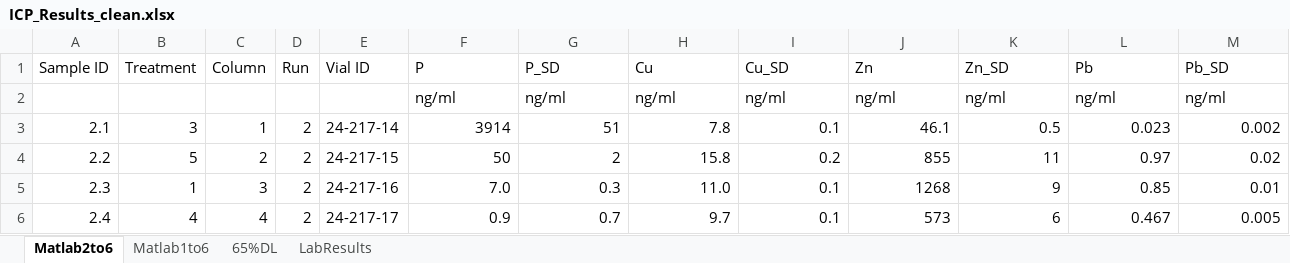
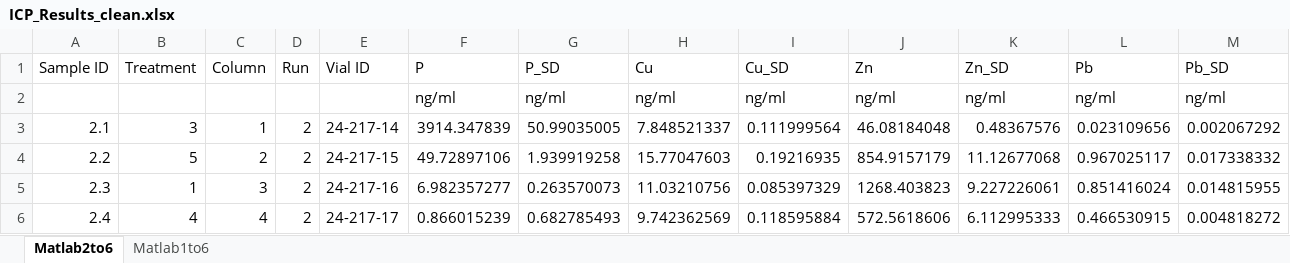
Before and after one commit to dallasmwilliams/technosolraingarden, an Excel workbook: ICP_Results_clean.xlsx, sheet Matlab2to6, drawn as a sheet; only a part is shown; values as stored, in another font and other column widths than the file's, no cell formats; the diff covers the shown part only; the diff names each change by its address in the sheet, - before the commit and + after, or states it on an @@ line.

```diff
--- a/ICP_Results_clean.xlsx (sheet Matlab2to6)
+++ b/ICP_Results_clean.xlsx (sheet Matlab2to6)
-sheet tab: 65%DL
-sheet tab: LabResults
-F3 (P): 3914
+F3 (P): 3914.347839
-G3 (P_SD): 51
+G3 (P_SD): 50.99035005
-H3 (Cu): 7.8
+H3 (Cu): 7.848521337
-I3 (Cu_SD): 0.1
+I3 (Cu_SD): 0.111999564
-J3 (Zn): 46.1
+J3 (Zn): 46.08184048
-K3 (Zn_SD): 0.5
+K3 (Zn_SD): 0.48367576
-L3 (Pb): 0.023
+L3 (Pb): 0.023109656
-M3 (Pb_SD): 0.002
+M3 (Pb_SD): 0.002067292
-F4 (P): 50
+F4 (P): 49.72897106
-G4 (P_SD): 2
+G4 (P_SD): 1.939919258
-H4 (Cu): 15.8
+H4 (Cu): 15.77047603
-I4 (Cu_SD): 0.2
+I4 (Cu_SD): 0.19216935
-J4 (Zn): 855
+J4 (Zn): 854.9157179
-K4 (Zn_SD): 11
+K4 (Zn_SD): 11.12677068
-L4 (Pb): 0.97
+L4 (Pb): 0.967025117
-M4 (Pb_SD): 0.02
+M4 (Pb_SD): 0.017338332
-F5 (P): 7.0
+F5 (P): 6.982357277
-G5 (P_SD): 0.3
+G5 (P_SD): 0.263570073
-H5 (Cu): 11.0
+H5 (Cu): 11.03210756
-I5 (Cu_SD): 0.1
+I5 (Cu_SD): 0.085397329
-J5 (Zn): 1268
+J5 (Zn): 1268.403823
-K5 (Zn_SD): 9
+K5 (Zn_SD): 9.227226061
-L5 (Pb): 0.85
+L5 (Pb): 0.851416024
-M5 (Pb_SD): 0.01
+M5 (Pb_SD): 0.014815955
-F6 (P): 0.9
+F6 (P): 0.866015239
-G6 (P_SD): 0.7
+G6 (P_SD): 0.682785493
-H6 (Cu): 9.7
+H6 (Cu): 9.742362569
-I6 (Cu_SD): 0.1
+I6 (Cu_SD): 0.118595884
-J6 (Zn): 573
+J6 (Zn): 572.5618606
-K6 (Zn_SD): 6
+K6 (Zn_SD): 6.112995333
-L6 (Pb): 0.467
+L6 (Pb): 0.466530915
-M6 (Pb_SD): 0.005
+M6 (Pb_SD): 0.004818272
```
Also changed, not shown: 5 added rows, 5 removed rows and 526 edited cells elsewhere in this sheet, sheet Matlab1to6, cell formats, Ammonium_Analysis565_clean.xlsx, Nitrate_Analysis_clean.xlsx, 1 other file.
